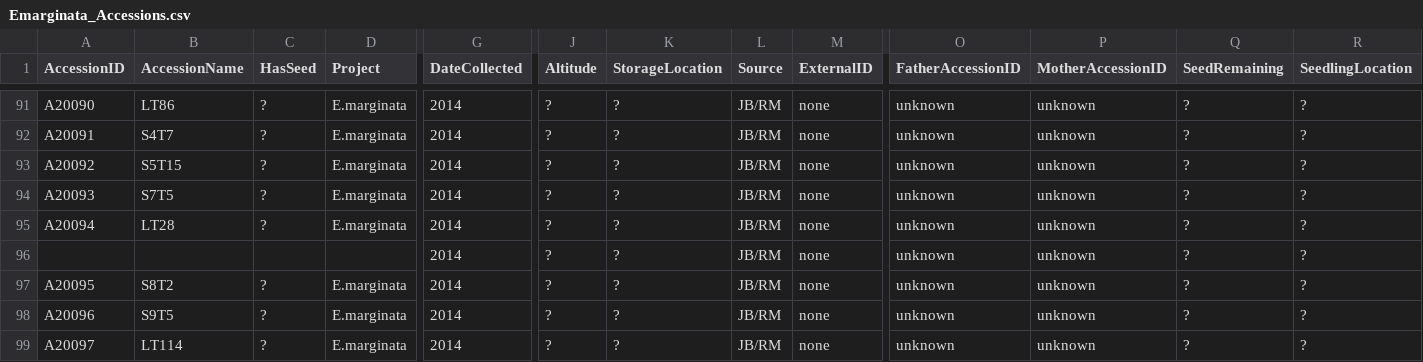
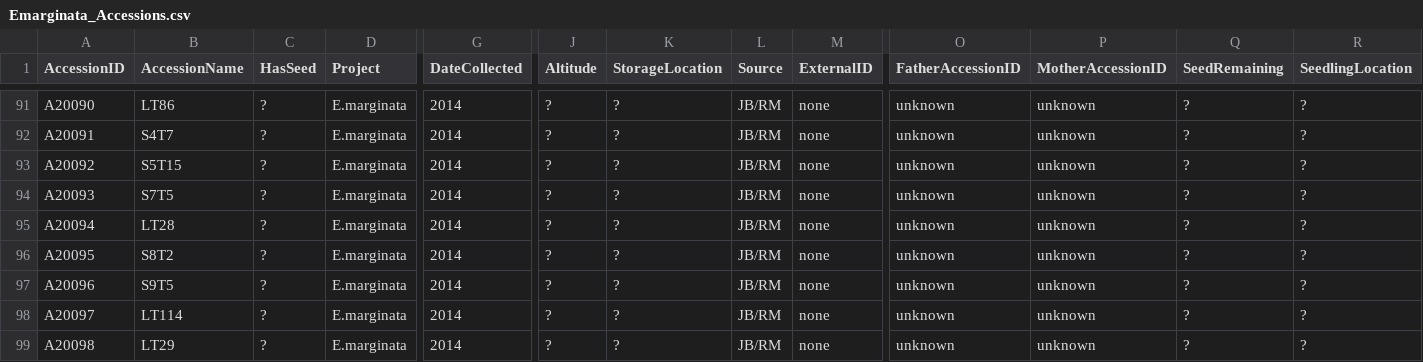
Before and after one commit to JamesKondilios/eucalyptus_data, a CSV file: Emarginata_Accessions.csv, drawn as a sheet; only a part is shown, gaps mark what is left out; the shorter side is filled out with more unchanged rows; rows hold the shown columns only; the diff names each change by its address in the sheet, - before the commit and + after, or states it on an @@ line.

Commit message:
update

```diff
--- a/Emarginata_Accessions.csv
+++ b/Emarginata_Accessions.csv
-row 96:  |  |  |  | 2014 | ? | ? | JB/RM | none | unknown | unknown | ? | ?
```
